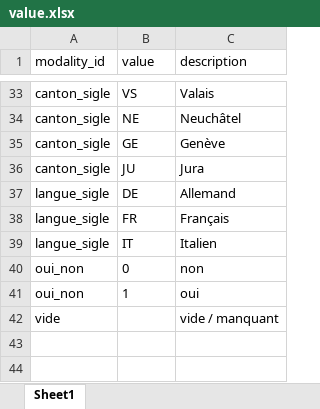
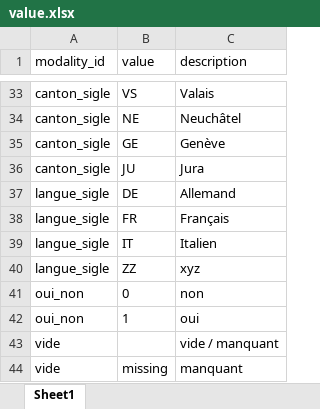
Before and after one commit to bassim-matar/datannur-app, an Excel workbook: data/db_source/value.xlsx, sheet Sheet1, drawn as a sheet; only a part is shown, gaps mark what is left out; values as stored, in another font and other column widths than the file's, no borders; table styles not drawn; the diff names each change by its address in the sheet, - before the commit and + after, or states it on an @@ line.

```diff
--- a/data/db_source/value.xlsx (sheet Sheet1)
+++ b/data/db_source/value.xlsx (sheet Sheet1)
+row 40: langue_sigle | ZZ | xyz
+row 44: vide | missing | manquant
```
Also changed, not shown: data/db_source/dataset.xlsx, data/db_source/variable.xlsx, 9 other files.
